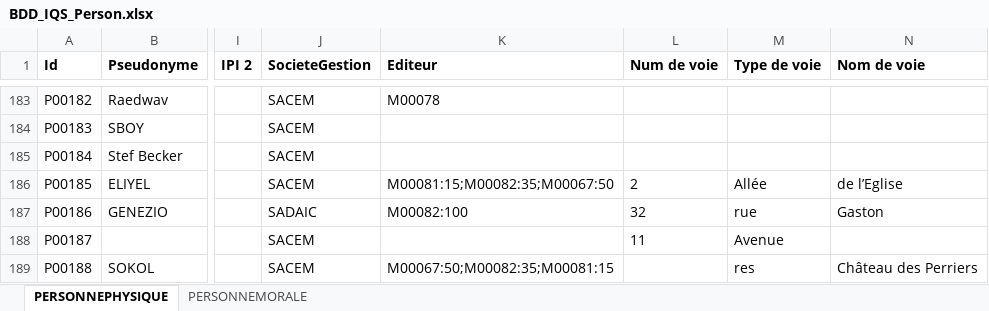
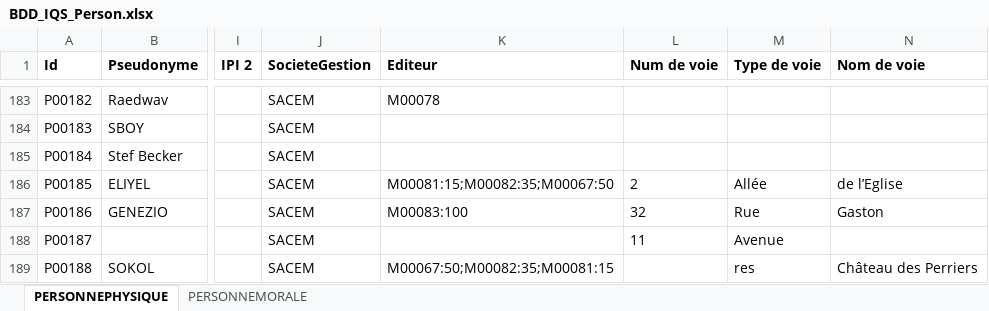
Before and after one commit to Exxon/SACEMGenerator, an Excel workbook: Data/BDD_IQS_Person.xlsx, sheet PERSONNEPHYSIQUE, drawn as a sheet; only a part is shown, gaps mark what is left out; values as stored, in another font and other column widths than the file's, no borders; the diff names each change by its address in the sheet, - before the commit and + after, or states it on an @@ line.

```diff
--- a/Data/BDD_IQS_Person.xlsx (sheet PERSONNEPHYSIQUE)
+++ b/Data/BDD_IQS_Person.xlsx (sheet PERSONNEPHYSIQUE)
-J187 (SocieteGestion): SADAIC
+J187 (SocieteGestion): SACEM
-K187 (Editeur): M00082:100
+K187 (Editeur): M00083:100
-M187 (Type de voie): rue
+M187 (Type de voie): Rue
```
Also changed, not shown: sheet PERSONNEMORALE, 11 other files.
